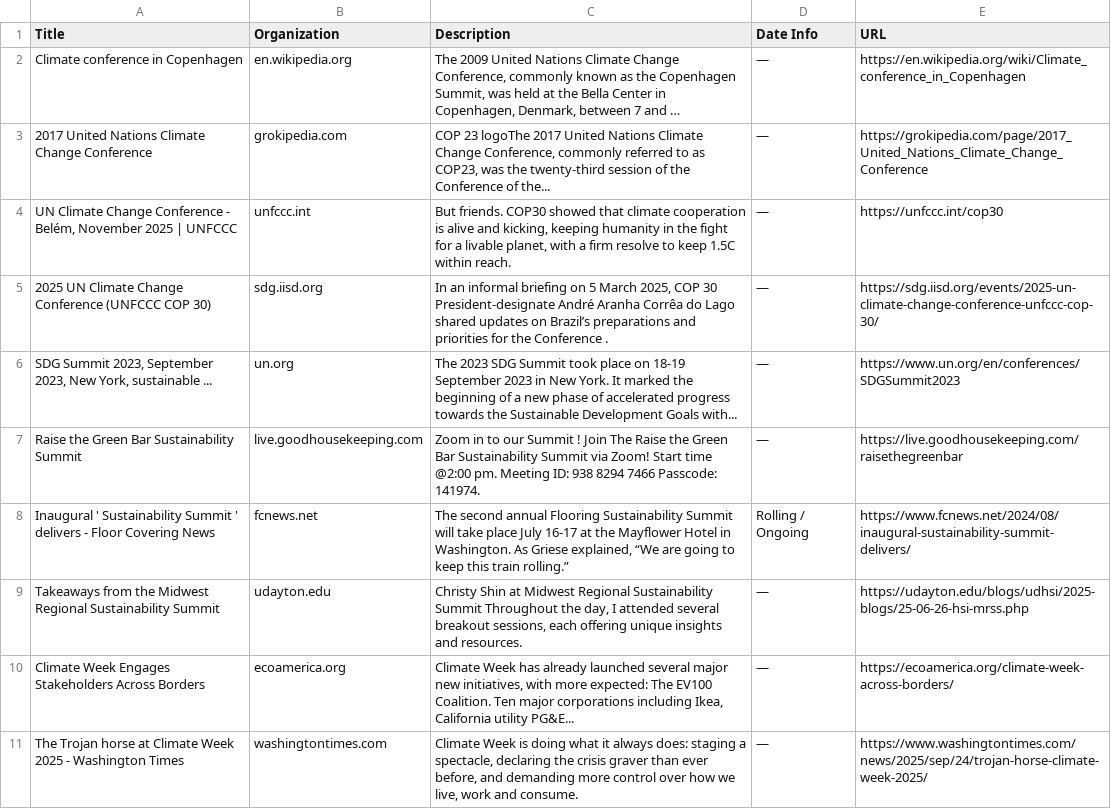
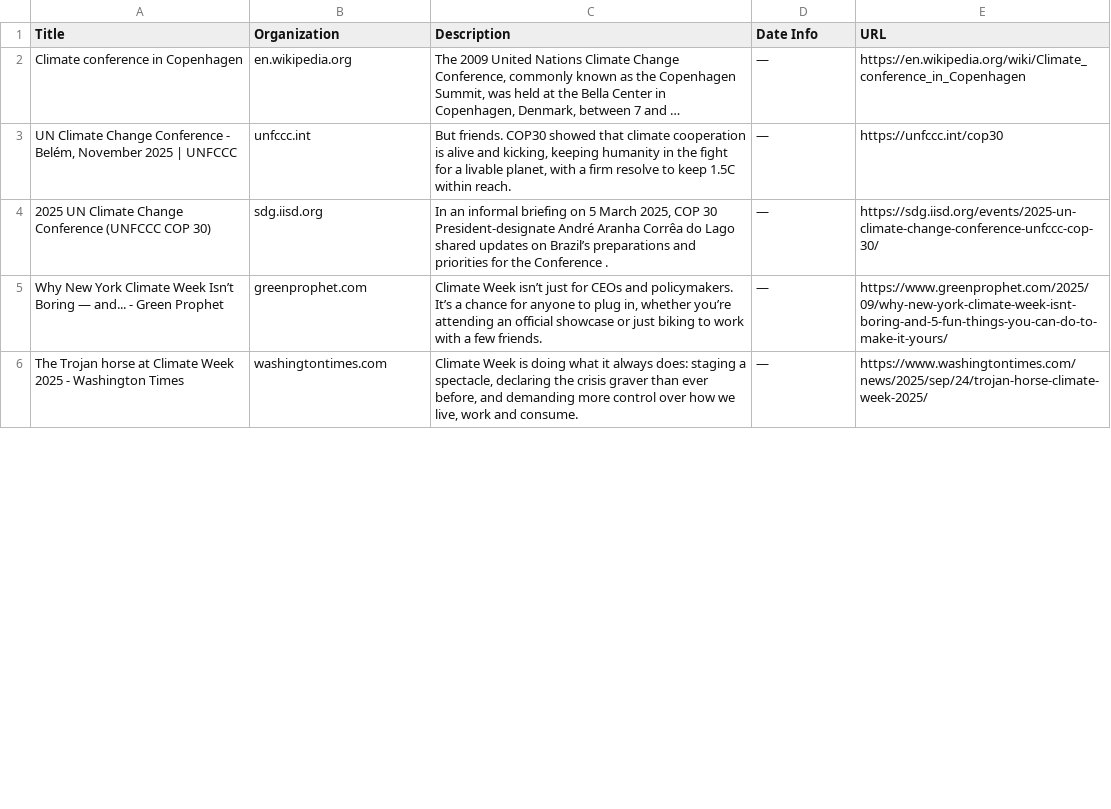
Before and after one commit to bb3292/climate-cardinals-newsletter, a CSV file: weekly_data/events.csv, drawn as a sheet; only a part is shown; long unchanged cells end in …; removed rows and columns are numbered as before the commit, all else as after; the diff covers the shown part only; the diff names each change by its address in the sheet, - before the commit and + after, or states it on an @@ line.

```diff
--- a/weekly_data/events.csv
+++ b/weekly_data/events.csv
-row 3: 2017 United Nations Climate Change Conference | grokipedia.com | COP 23 logoThe 2017 United Nations Climate Change Conference, commonly referred to as COP23, was the twenty-third session of the Conference of the... | — | https://grokipedia.com/page/2017_United_Nations_Climate_Change_Conference
-row 6: SDG Summit 2023, September 2023, New York, sustainable ... | un.org | The 2023 SDG Summit took place on 18-19 September 2023 in New York. It marked the beginning of a new phase of accelerated progress towards the Sustainable Development Goals with... | — | https://www.un.org/en/conferences/SDGSummit2023
-row 7: Raise the Green Bar Sustainability Summit | live.goodhousekeeping.com | Zoom in to our Summit ! Join The Raise the Green Bar Sustainability Summit via Zoom! Start time @2:00 pm. Meeting ID: 938 8294 7466 Passcode: 141974. | — | https://live.goodhousekeeping.com/raisethegreenbar
-row 8: Inaugural ' Sustainability Summit ' delivers - Floor Covering News | fcnews.net | The second annual Flooring Sustainability Summit will take place July 16-17 at the Mayflower Hotel in Washington. As Griese explained, “We are going to keep this train rolling.” | Rolling / Ongoing | https://www.fcnews.net/2024/08/inaugural-sustainability-summit-delivers/
-row 9: Takeaways from the Midwest Regional Sustainability Summit | udayton.edu | Christy Shin at Midwest Regional Sustainability Summit Throughout the day, I attended several breakout sessions, each offering unique insights and resources. | — | https://udayton.edu/blogs/udhsi/2025-blogs/25-06-26-hsi-mrss.php
-row 10: Climate Week Engages Stakeholders Across Borders | ecoamerica.org | Climate Week has already launched several major new initiatives, with more expected: The EV100 Coalition. Ten major corporations including Ikea, California utility PG&E... | — | https://ecoamerica.org/climate-week-across-borders/
+row 5: Why New York Climate Week Isn’t Boring — and... - Green Prophet | greenprophet.com | Climate Week isn’t just for CEOs and policymakers. It’s a chance for anyone to plug in, whether you’re attending an official showcase or just biking to work with a few friends. | — | https://www.greenprophet.com/2025/09/why-new-york-climate-week-isnt-boring-and-5-fun-things-you-can-do-to-make-it-yours/
```
Also changed, not shown: 3 added rows, 5 removed rows and 5 edited cells elsewhere in this file, weekly_data/csr_reports.csv, weekly_data/experts.csv, 6 other files.
